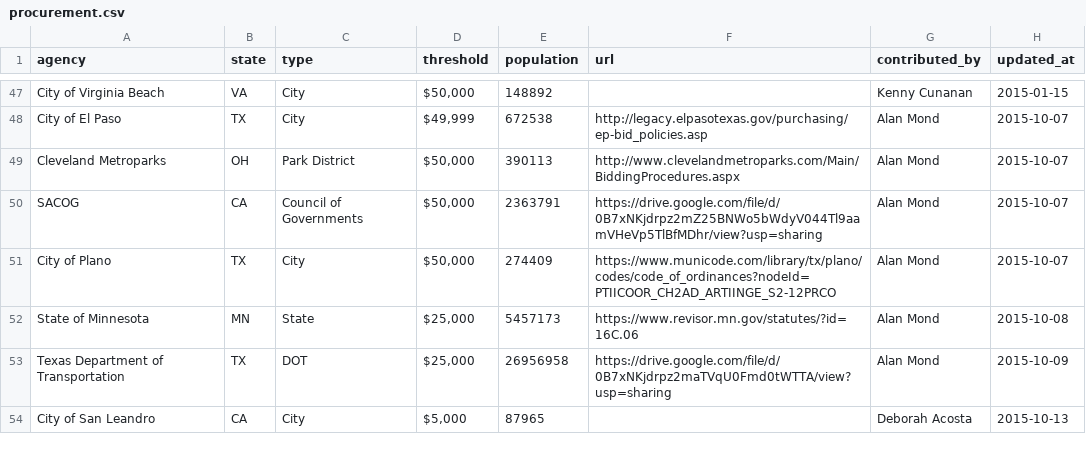
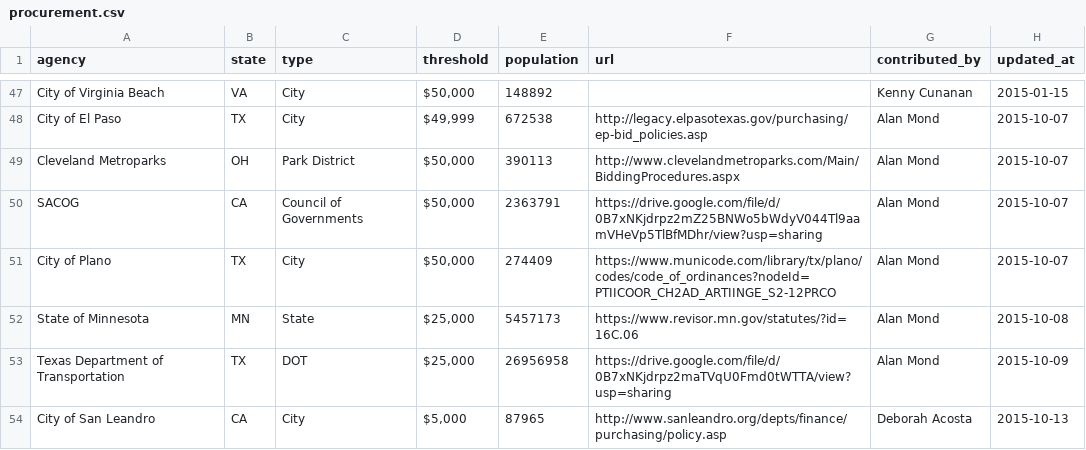
Before and after one commit to munirent/openprocure, a CSV file: procurement.csv, drawn as a sheet; only a part is shown, gaps mark what is left out.

```diff
--- a/procurement.csv
+++ b/procurement.csv
@@ -53,2 +53,2 @@ State of Minnesota,MN,State,"$25,000",5457173,https://www.revisor.mn.gov/statute
 Texas Department of Transportation,TX,DOT,"$25,000",26956958,https://drive.google.com/file/d/0B7xNKjdrpz2maTVqU0Fmd0tWTTA/view?usp=sharing,Alan Mond,2015-10-09
-City of San Leandro,CA,City,"$5,000",87965,,Deborah Acosta,2015-10-13
+City of San Leandro,CA,City,"$5,000",87965,http://www.sanleandro.org/depts/finance/purchasing/policy.asp,Deborah Acosta,2015-10-13
```
Also changed, not shown: 1 other file.
